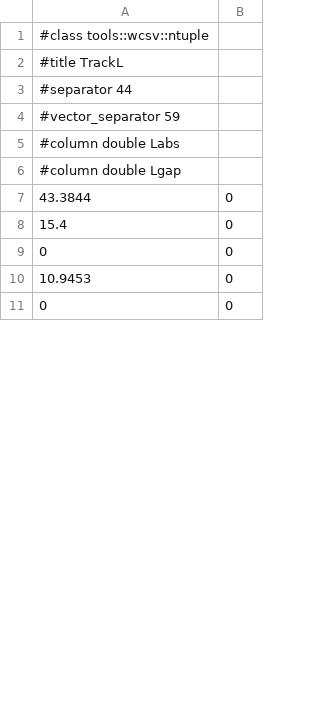
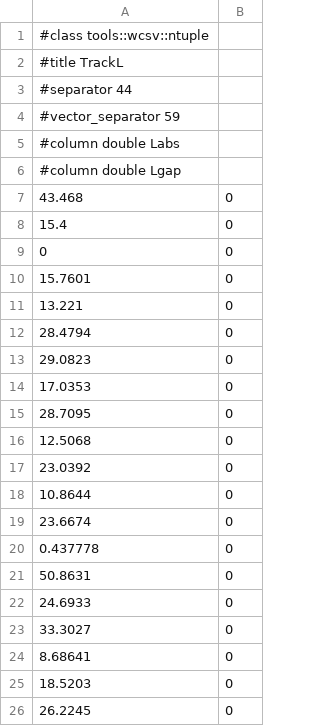
Before and after one commit to Changan-Su/SSLE, a CSV file: build/AnaEx01_nt_Ntuple2.csv, drawn as a sheet; only a part is shown; the shorter side is filled out with more unchanged rows; the diff covers the shown part only.

```diff
--- a/build/AnaEx01_nt_Ntuple2.csv
+++ b/build/AnaEx01_nt_Ntuple2.csv
@@ -6,5 +6,21 @@
 #column double Lgap
-43.3844,0
+43.468,0
 15.4,0
 0,0
-10.9453,0
+15.7601,0
+13.221,0
+28.4794,0
+29.0823,0
+17.0353,0
+28.7095,0
+12.5068,0
+23.0392,0
+10.8644,0
+23.6674,0
+0.437778,0
+50.8631,0
+24.6933,0
+33.3027,0
+8.68641,0
+18.5203,0
+26.2245,0
```
Also changed, not shown: 28 added rows, 3 removed rows and 8 edited cells elsewhere in this file, build/AnaEx01_nt_Ntuple1.csv, 22 other files.
